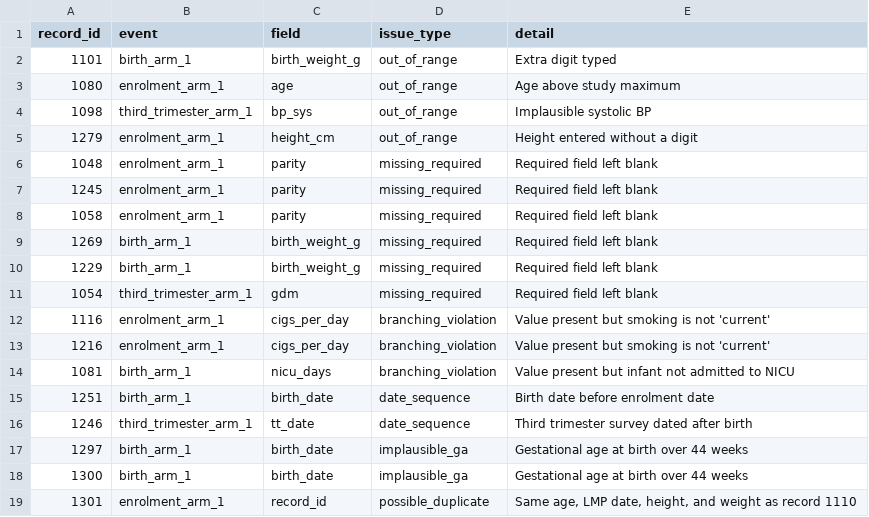
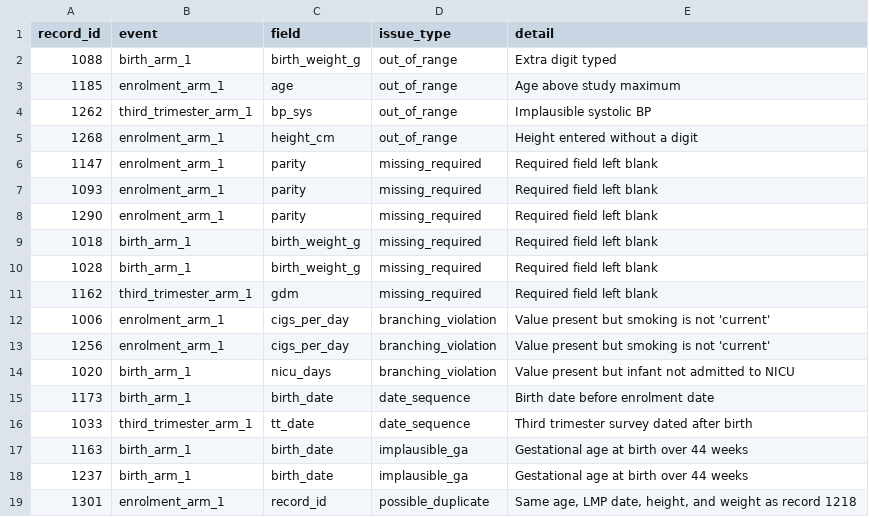
Before and after one commit to emmabranch/redcap-starter-kit, a CSV file: data/raw/seeded_issues.csv, drawn as a sheet.

```diff
--- a/data/raw/seeded_issues.csv
+++ b/data/raw/seeded_issues.csv
@@ -1,19 +1,19 @@
 record_id,event,field,issue_type,detail
-1101,birth_arm_1,birth_weight_g,out_of_range,Extra digit typed
-1080,enrolment_arm_1,age,out_of_range,Age above study maximum
-1098,third_trimester_arm_1,bp_sys,out_of_range,Implausible systolic BP
-1279,enrolment_arm_1,height_cm,out_of_range,Height entered without a digit
-1048,enrolment_arm_1,parity,missing_required,Required field left blank
-1245,enrolment_arm_1,parity,missing_required,Required field left blank
-1058,enrolment_arm_1,parity,missing_required,Required field left blank
-1269,birth_arm_1,birth_weight_g,missing_required,Required field left blank
-1229,birth_arm_1,birth_weight_g,missing_required,Required field left blank
-1054,third_trimester_arm_1,gdm,missing_required,Required field left blank
-1116,enrolment_arm_1,cigs_per_day,branching_violation,Value present but smoking is not 'current'
-1216,enrolment_arm_1,cigs_per_day,branching_violation,Value present but smoking is not 'current'
-1081,birth_arm_1,nicu_days,branching_violation,Value present but infant not admitted to NICU
-1251,birth_arm_1,birth_date,date_sequence,Birth date before enrolment date
-1246,third_trimester_arm_1,tt_date,date_sequence,Third trimester survey dated after birth
-1297,birth_arm_1,birth_date,implausible_ga,Gestational age at birth over 44 weeks
-1300,birth_arm_1,birth_date,implausible_ga,Gestational age at birth over 44 weeks
-1301,enrolment_arm_1,record_id,possible_duplicate,"Same age, LMP date, height, and weight as record 1110"
+1088,birth_arm_1,birth_weight_g,out_of_range,Extra digit typed
+1185,enrolment_arm_1,age,out_of_range,Age above study maximum
+1262,third_trimester_arm_1,bp_sys,out_of_range,Implausible systolic BP
+1268,enrolment_arm_1,height_cm,out_of_range,Height entered without a digit
+1147,enrolment_arm_1,parity,missing_required,Required field left blank
+1093,enrolment_arm_1,parity,missing_required,Required field left blank
+1290,enrolment_arm_1,parity,missing_required,Required field left blank
+1018,birth_arm_1,birth_weight_g,missing_required,Required field left blank
+1028,birth_arm_1,birth_weight_g,missing_required,Required field left blank
+1162,third_trimester_arm_1,gdm,missing_required,Required field left blank
+1006,enrolment_arm_1,cigs_per_day,branching_violation,Value present but smoking is not 'current'
+1256,enrolment_arm_1,cigs_per_day,branching_violation,Value present but smoking is not 'current'
+1020,birth_arm_1,nicu_days,branching_violation,Value present but infant not admitted to NICU
+1173,birth_arm_1,birth_date,date_sequence,Birth date before enrolment date
+1033,third_trimester_arm_1,tt_date,date_sequence,Third trimester survey dated after birth
+1163,birth_arm_1,birth_date,implausible_ga,Gestational age at birth over 44 weeks
+1237,birth_arm_1,birth_date,implausible_ga,Gestational age at birth over 44 weeks
+1301,enrolment_arm_1,record_id,possible_duplicate,"Same age, LMP date, height, and weight as record 1218"
```
Also changed, not shown: data/processed/participants.csv, data/raw/coastal_beginnings_export.csv, 9 other files.
